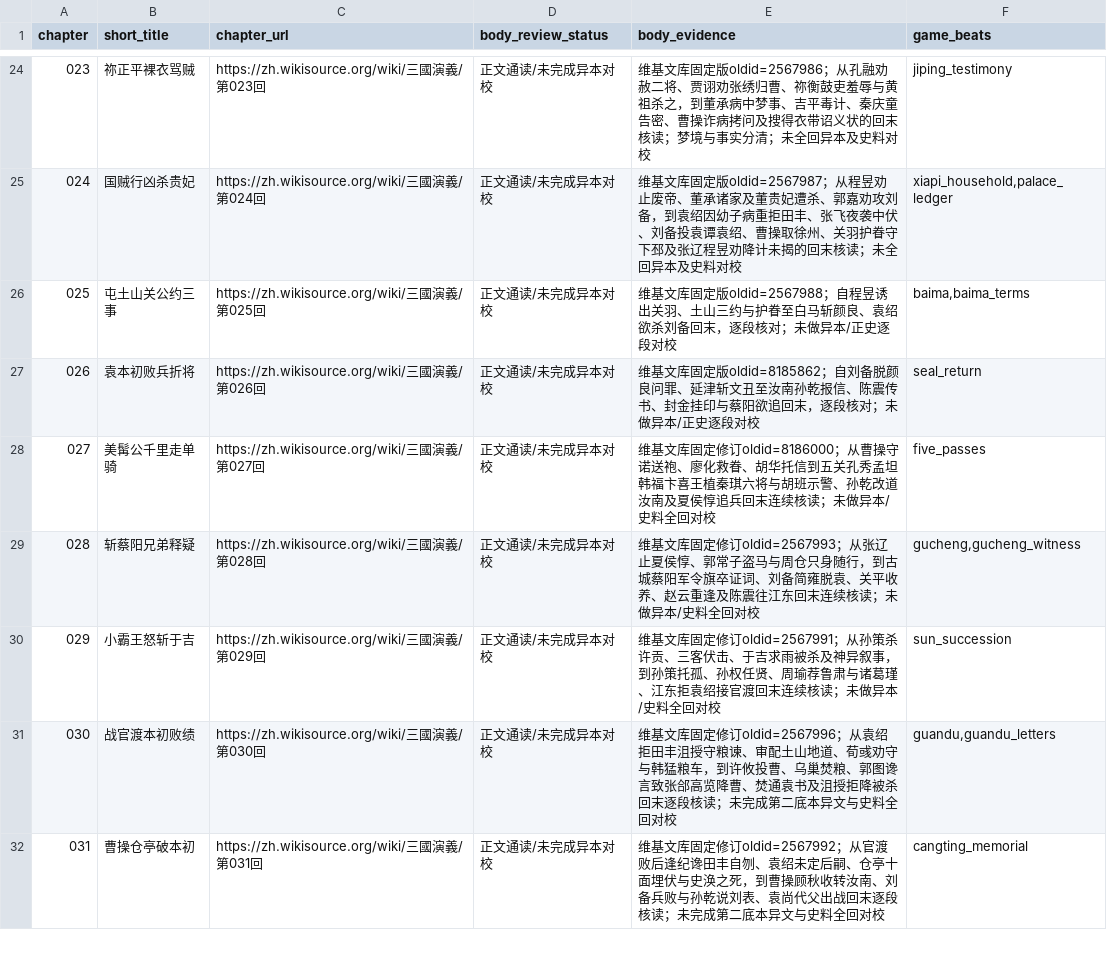
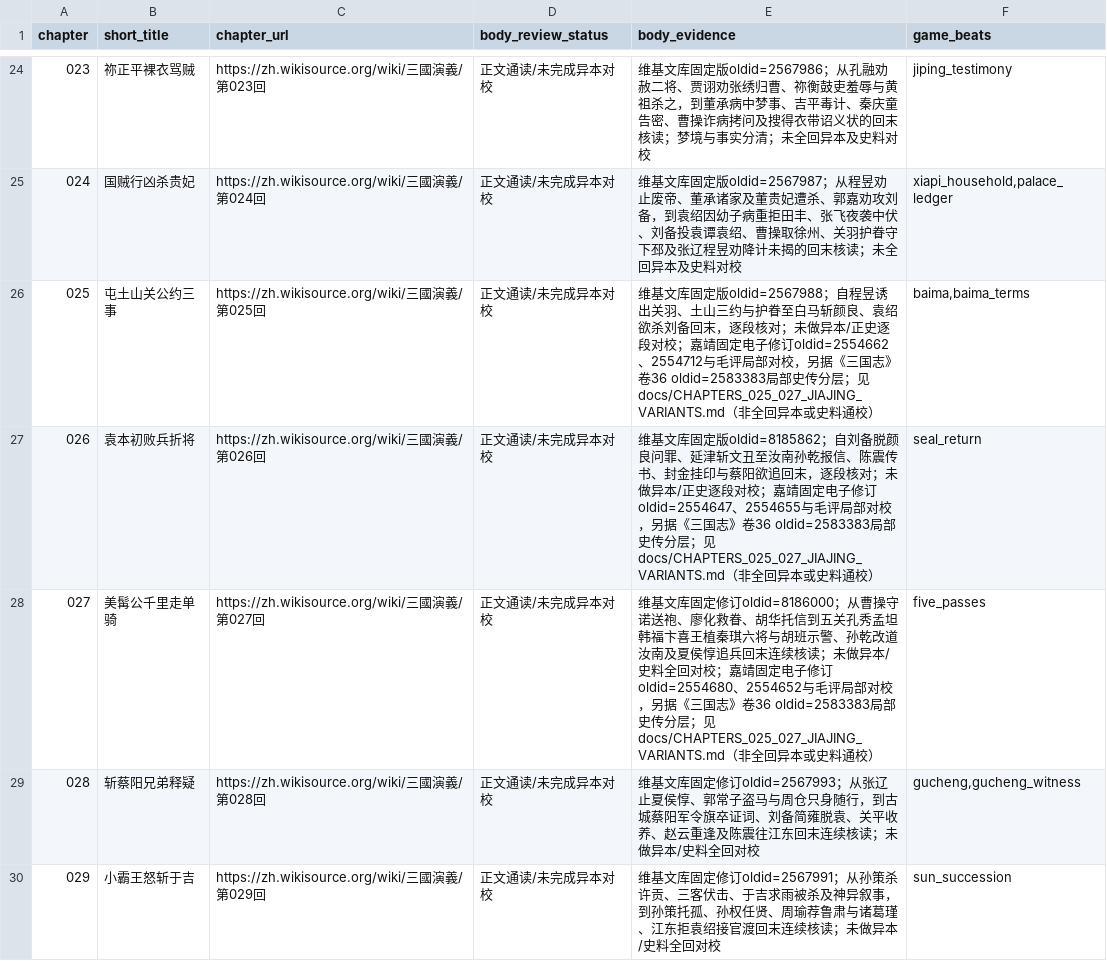
Before and after one commit to jackson-heylion/Three-Kingdoms-Spire-Reborn, a TSV file: data/chapter_body_audit.tsv, drawn as a sheet; only a part is shown, gaps mark what is left out; the shorter side is filled out with more unchanged rows.

Commit message:
lore: collate fixed Mao/Jiajing witnesses for chapters 025-027 and test Guan debts

```diff
--- a/data/chapter_body_audit.tsv
+++ b/data/chapter_body_audit.tsv
@@ -25,5 +25,5 @@ chapter	short_title	chapter_url	body_review_status	body_evidence	game_beats
 024	国贼行凶杀贵妃	https://zh.wikisource.org/wiki/三國演義/第024回	正文通读/未完成异本对校	维基文库固定版oldid=2567987；从程昱劝止废帝、董承诸家及董贵妃遭杀、郭嘉劝攻刘备，到袁绍因幼子病重拒田丰、张飞夜袭中伏、刘备投袁谭袁绍、曹操取徐州、关羽护眷守下邳及张辽程昱劝降计未揭的回末核读；未全回异本及史料对校	xiapi_household,palace_ledger
-025	屯土山关公约三事	https://zh.wikisource.org/wiki/三國演義/第025回	正文通读/未完成异本对校	维基文库固定版oldid=2567988；自程昱诱出关羽、土山三约与护眷至白马斩颜良、袁绍欲杀刘备回末，逐段核对；未做异本/正史逐段对校	baima,baima_terms
-026	袁本初败兵折将	https://zh.wikisource.org/wiki/三國演義/第026回	正文通读/未完成异本对校	维基文库固定版oldid=8185862；自刘备脱颜良问罪、延津斩文丑至汝南孙乾报信、陈震传书、封金挂印与蔡阳欲追回末，逐段核对；未做异本/正史逐段对校	seal_return
-027	美髯公千里走单骑	https://zh.wikisource.org/wiki/三國演義/第027回	正文通读/未完成异本对校	维基文库固定修订oldid=8186000；从曹操守诺送袍、廖化救眷、胡华托信到五关孔秀孟坦韩福卞喜王植秦琪六将与胡班示警、孙乾改道汝南及夏侯惇追兵回末连续核读；未做异本/史料全回对校	five_passes
+025	屯土山关公约三事	https://zh.wikisource.org/wiki/三國演義/第025回	正文通读/未完成异本对校	维基文库固定版oldid=2567988；自程昱诱出关羽、土山三约与护眷至白马斩颜良、袁绍欲杀刘备回末，逐段核对；未做异本/正史逐段对校；嘉靖固定电子修订oldid=2554662、2554712与毛评局部对校，另据《三国志》卷36 oldid=2583383局部史传分层；见docs/CHAPTERS_025_027_JIAJING_VARIANTS.md（非全回异本或史料通校）	baima,baima_terms
+026	袁本初败兵折将	https://zh.wikisource.org/wiki/三國演義/第026回	正文通读/未完成异本对校	维基文库固定版oldid=8185862；自刘备脱颜良问罪、延津斩文丑至汝南孙乾报信、陈震传书、封金挂印与蔡阳欲追回末，逐段核对；未做异本/正史逐段对校；嘉靖固定电子修订oldid=2554647、2554655与毛评局部对校，另据《三国志》卷36 oldid=2583383局部史传分层；见docs/CHAPTERS_025_027_JIAJING_VARIANTS.md（非全回异本或史料通校）	seal_return
+027	美髯公千里走单骑	https://zh.wikisource.org/wiki/三國演義/第027回	正文通读/未完成异本对校	维基文库固定修订oldid=8186000；从曹操守诺送袍、廖化救眷、胡华托信到五关孔秀孟坦韩福卞喜王植秦琪六将与胡班示警、孙乾改道汝南及夏侯惇追兵回末连续核读；未做异本/史料全回对校；嘉靖固定电子修订oldid=2554680、2554652与毛评局部对校，另据《三国志》卷36 oldid=2583383局部史传分层；见docs/CHAPTERS_025_027_JIAJING_VARIANTS.md（非全回异本或史料通校）	five_passes
 028	斩蔡阳兄弟释疑	https://zh.wikisource.org/wiki/三國演義/第028回	正文通读/未完成异本对校	维基文库固定修订oldid=2567993；从张辽止夏侯惇、郭常子盗马与周仓只身随行，到古城蔡阳军令旗卒证词、刘备简雍脱袁、关平收养、赵云重逢及陈震往江东回末连续核读；未做异本/史料全回对校	gucheng,gucheng_witness
```
Also changed, not shown: 5 other files.
